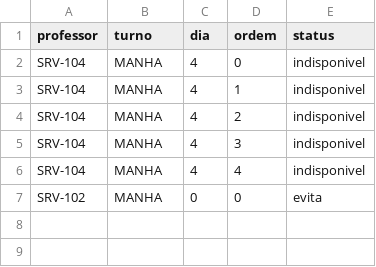
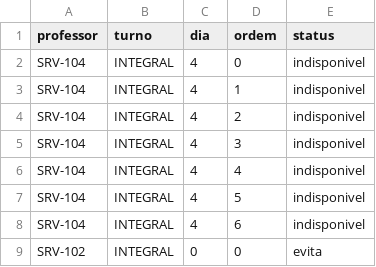
Before and after one commit to vanderleyrocha/pytime, a CSV file: docs/carga/modelos/disponibilidades.csv, drawn as a sheet.

```diff
--- a/docs/carga/modelos/disponibilidades.csv
+++ b/docs/carga/modelos/disponibilidades.csv
@@ -1,7 +1,9 @@
 professor;turno;dia;ordem;status
-SRV-104;MANHA;4;0;indisponivel
-SRV-104;MANHA;4;1;indisponivel
-SRV-104;MANHA;4;2;indisponivel
-SRV-104;MANHA;4;3;indisponivel
-SRV-104;MANHA;4;4;indisponivel
-SRV-102;MANHA;0;0;evita
+SRV-104;INTEGRAL;4;0;indisponivel
+SRV-104;INTEGRAL;4;1;indisponivel
+SRV-104;INTEGRAL;4;2;indisponivel
+SRV-104;INTEGRAL;4;3;indisponivel
+SRV-104;INTEGRAL;4;4;indisponivel
+SRV-104;INTEGRAL;4;5;indisponivel
+SRV-104;INTEGRAL;4;6;indisponivel
+SRV-102;INTEGRAL;0;0;evita
```
Also changed, not shown: docs/carga/modelos/atribuicoes.csv, docs/carga/modelos/horarios.csv, 10 other files.
